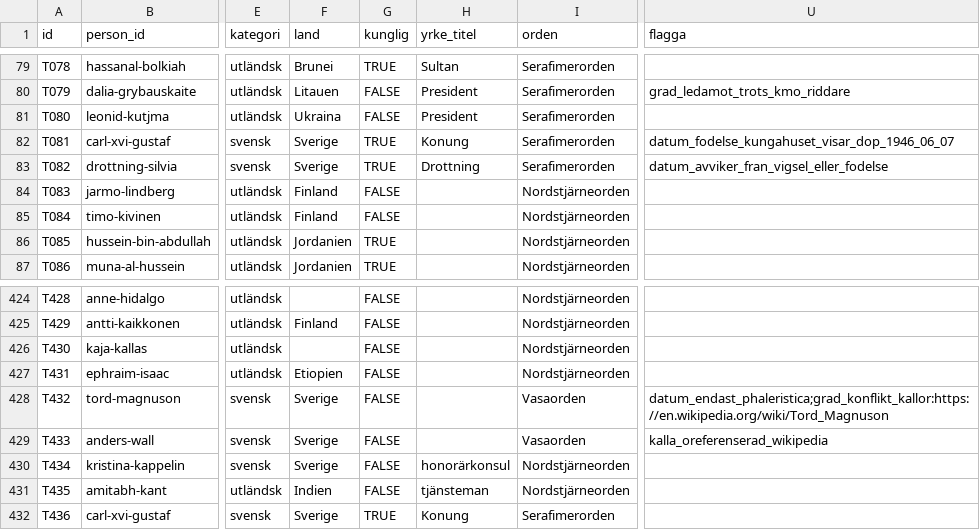
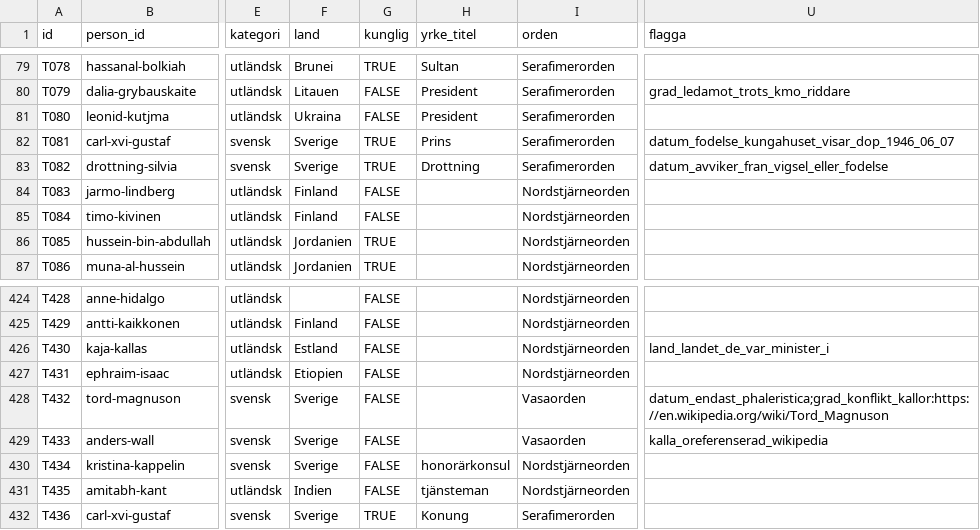
Before and after one commit to LeoLevenius/kungliga-ordnar, a CSV file: data/tilldelningar.csv, drawn as a sheet; only a part is shown, gaps mark what is left out; the diff covers the shown part only; the diff names each change by its address in the sheet, - before the commit and + after, or states it on an @@ line.

```diff
--- a/data/tilldelningar.csv
+++ b/data/tilldelningar.csv
-H82 (yrke_titel): Konung
+H82 (yrke_titel): Prins
-F426 (land): (empty)
+F426 (land): Estland
-U426 (flagga): (empty)
+U426 (flagga): land_landet_de_var_minister_i
```
Also changed, not shown: 11 edited cells elsewhere in this file, data/andringslogg.csv, 1 other file.
